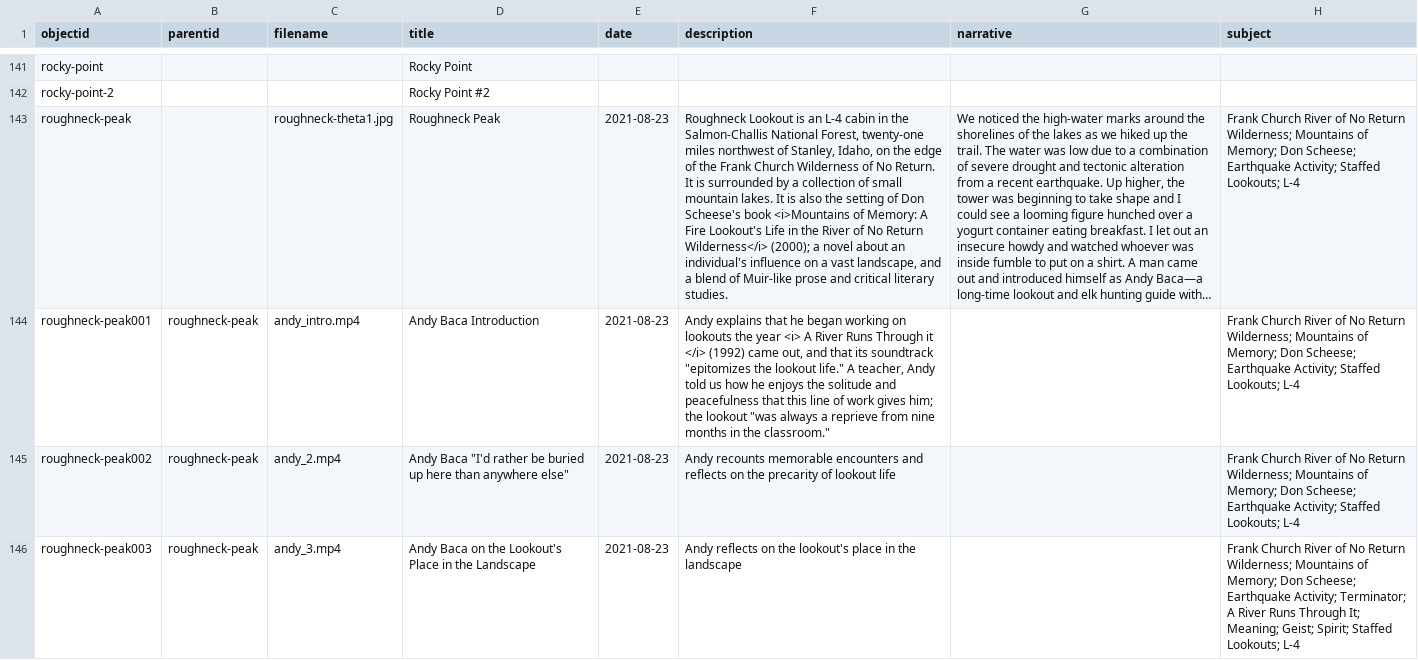
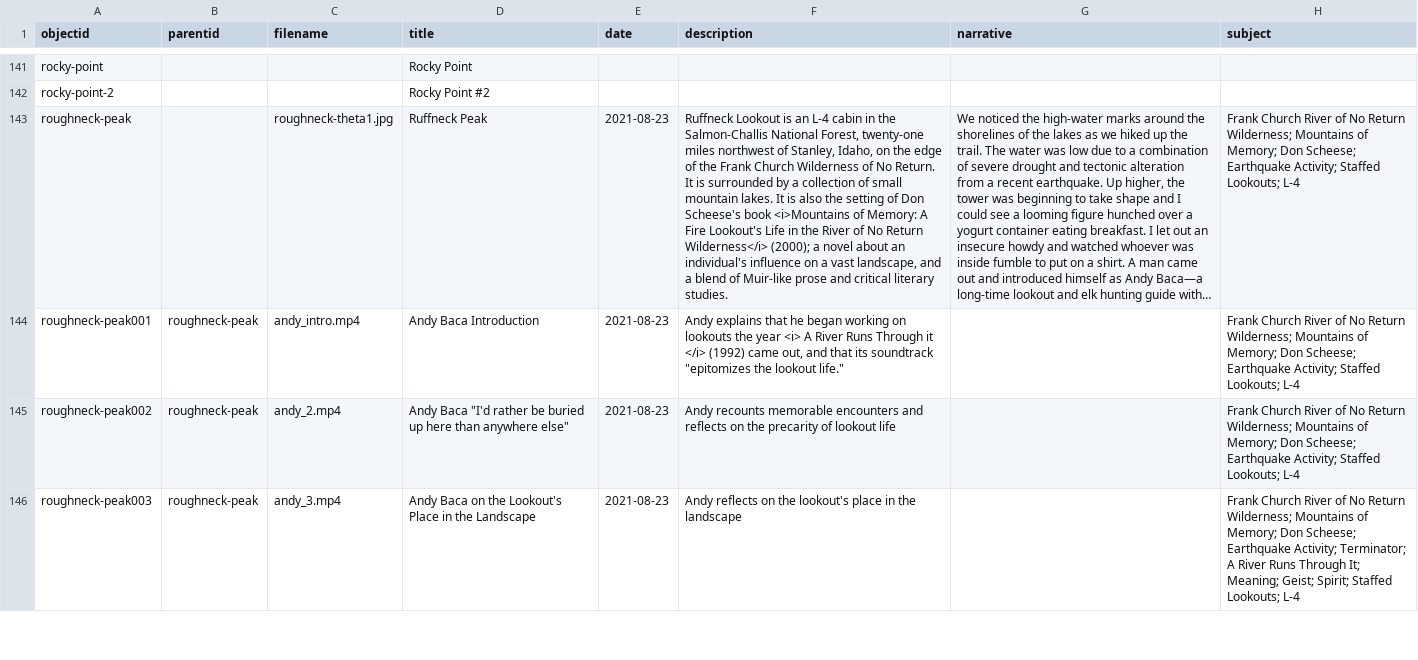
Before and after one commit to thecdil/keepingwatch, a CSV file: _data/keepingwatch.csv, drawn as a sheet; only a part is shown, gaps mark what is left out; long unchanged cells end in …; the diff covers the shown part only; the diff names each change by its address in the sheet, - before the commit and + after, or states it on an @@ line.

Commit message:
Updated Metadata

```diff
--- a/_data/keepingwatch.csv
+++ b/_data/keepingwatch.csv
-D143 (title): Roughneck Peak
+D143 (title): Ruffneck Peak
-F143 (description): Roughneck Lookout is…
+F143 (description): Ruffneck Lookout is…
-F144 (description): …lookout life." A teacher, Andy told us how he enjoys the solitude and peacefulness that this line of work gives him; the lookout "was always a reprieve from nine months in the classroom."
+F144 (description): …lookout life."
```
Also changed, not shown: 1 added row and 10 edited cells elsewhere in this file.
